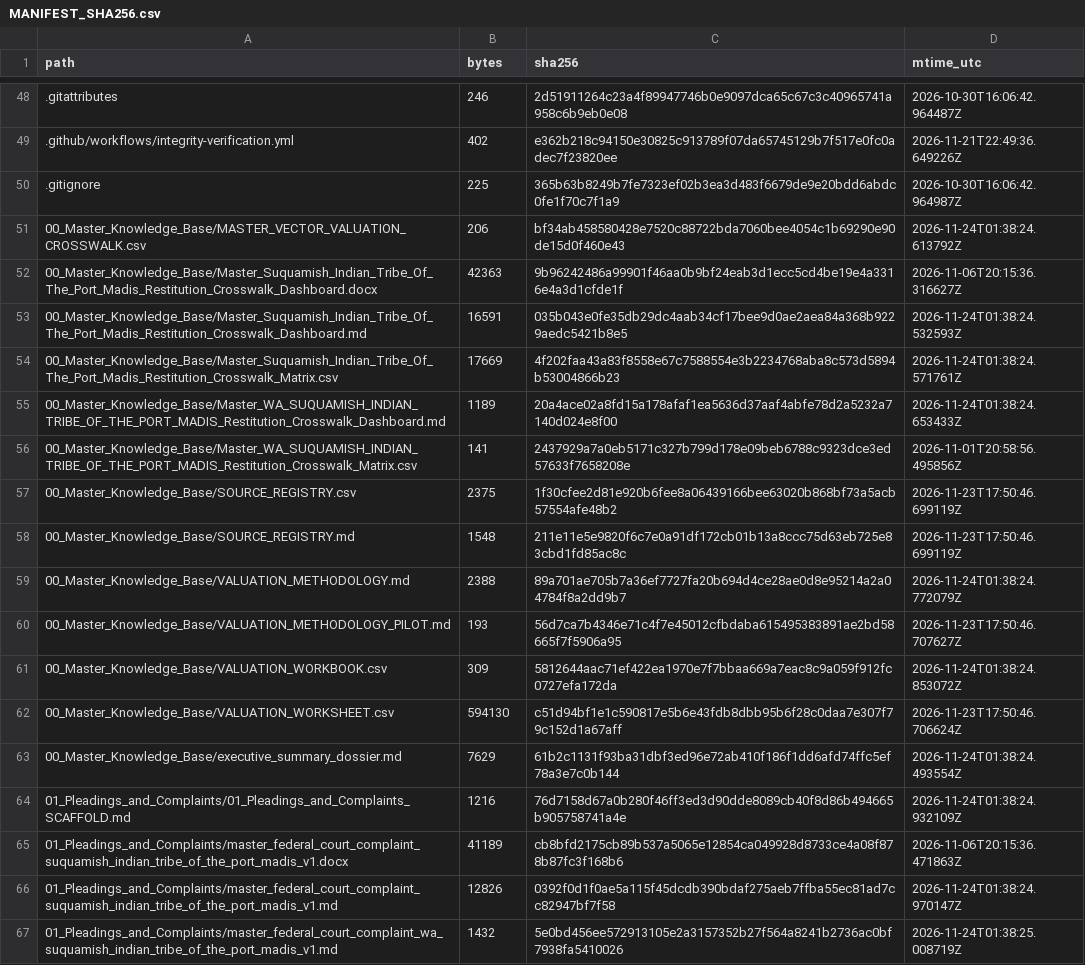
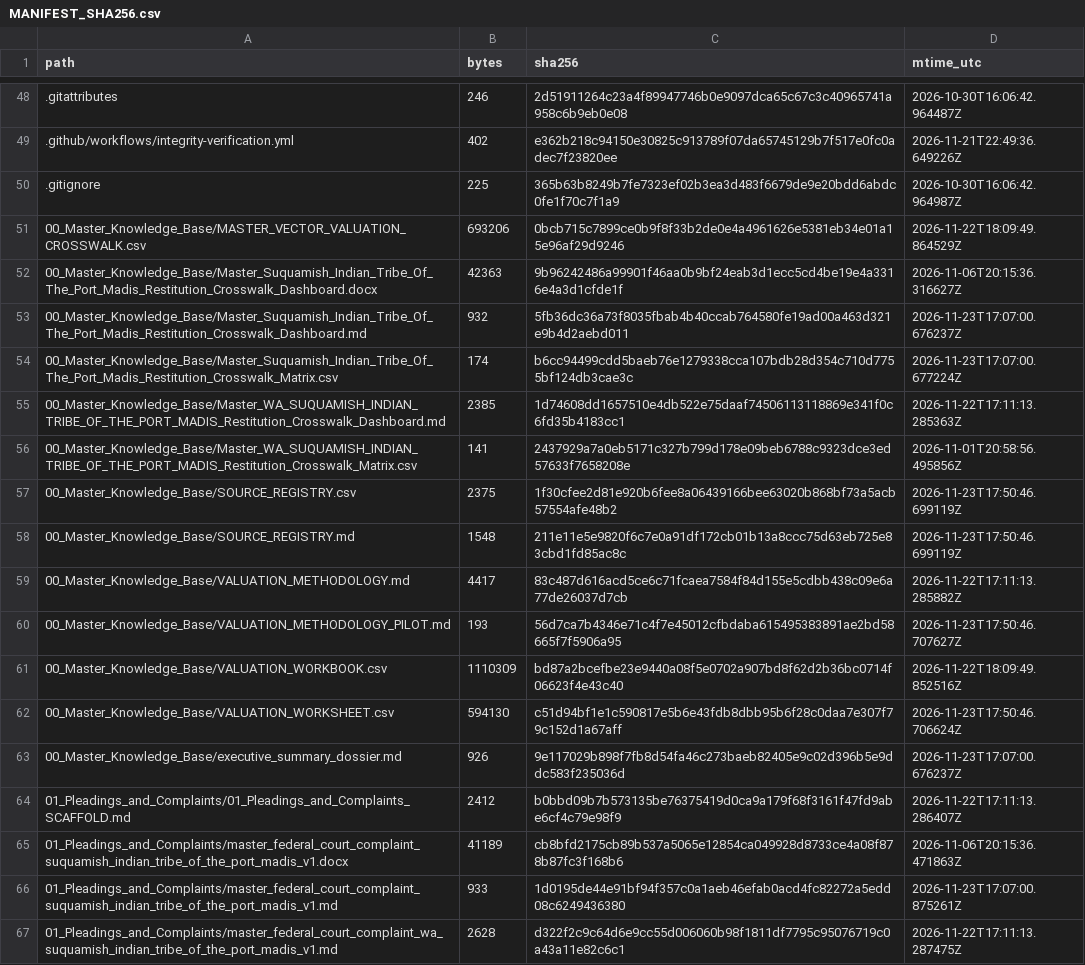
Before and after one commit to GlobalRestitutionAlliance/turtle-island-us-wa-suquamish-indian-tribe-of-the-port-madis-master-litigation, a CSV file: 99_Archives_and_Manifests/MANIFEST_SHA256.csv, drawn as a sheet; only a part is shown, gaps mark what is left out; the diff covers the shown part only.

```diff
--- a/99_Archives_and_Manifests/MANIFEST_SHA256.csv
+++ b/99_Archives_and_Manifests/MANIFEST_SHA256.csv
@@ -50,7 +50,7 @@ path,bytes,sha256,mtime_utc
 .gitignore,225,365b63b8249b7fe7323ef02b3ea3d483f6679de9e20bdd6abdc0fe1f70c7f1a9,2026-10-30T16:06:42.964987Z
-00_Master_Knowledge_Base/MASTER_VECTOR_VALUATION_CROSSWALK.csv,206,bf34ab458580428e7520c88722bda7060bee4054c1b69290e90de15d0f460e43,2026-11-24T01:38:24.613792Z
+00_Master_Knowledge_Base/MASTER_VECTOR_VALUATION_CROSSWALK.csv,693206,0bcb715c7899ce0b9f8f33b2de0e4a4961626e5381eb34e01a15e96af29d9246,2026-11-22T18:09:49.864529Z
 00_Master_Knowledge_Base/Master_Suquamish_Indian_Tribe_Of_The_Port_Madis_Restitution_Crosswalk_Dashboard.docx,42363,9b96242486a99901f46aa0b9bf24eab3d1ecc5cd4be19e4a3316e4a3d1cfde1f,2026-11-06T20:15:36.316627Z
-00_Master_Knowledge_Base/Master_Suquamish_Indian_Tribe_Of_The_Port_Madis_Restitution_Crosswalk_Dashboard.md,16591,035b043e0fe35db29dc4aab34cf17bee9d0ae2aea84a368b9229aedc5421b8e5,2026-11-24T01:38:24.532593Z
-00_Master_Knowledge_Base/Master_Suquamish_Indian_Tribe_Of_The_Port_Madis_Restitution_Crosswalk_Matrix.csv,17669,4f202faa43a83f8558e67c7588554e3b2234768aba8c573d5894b53004866b23,2026-11-24T01:38:24.571761Z
-00_Master_Knowledge_Base/Master_WA_SUQUAMISH_INDIAN_TRIBE_OF_THE_PORT_MADIS_Restitution_Crosswalk_Dashboard.md,1189,20a4ace02a8fd15a178afaf1ea5636d37aaf4abfe78d2a5232a7140d024e8f00,2026-11-24T01:38:24.653433Z
+00_Master_Knowledge_Base/Master_Suquamish_Indian_Tribe_Of_The_Port_Madis_Restitution_Crosswalk_Dashboard.md,932,5fb36dc36a73f8035fbab4b40ccab764580fe19ad00a463d321e9b4d2aebd011,2026-11-23T17:07:00.676237Z
+00_Master_Knowledge_Base/Master_Suquamish_Indian_Tribe_Of_The_Port_Madis_Restitution_Crosswalk_Matrix.csv,174,b6cc94499cdd5baeb76e1279338cca107bdb28d354c710d7755bf124db3cae3c,2026-11-23T17:07:00.677224Z
+00_Master_Knowledge_Base/Master_WA_SUQUAMISH_INDIAN_TRIBE_OF_THE_PORT_MADIS_Restitution_Crosswalk_Dashboard.md,2385,1d74608dd1657510e4db522e75daaf74506113118869e341f0c6fd35b4183cc1,2026-11-22T17:11:13.285363Z
 00_Master_Knowledge_Base/Master_WA_SUQUAMISH_INDIAN_TRIBE_OF_THE_PORT_MADIS_Restitution_Crosswalk_Matrix.csv,141,2437929a7a0eb5171c327b799d178e09beb6788c9323dce3ed57633f7658208e,2026-11-01T20:58:56.495856Z
@@ -58,10 +58,10 @@ path,bytes,sha256,mtime_utc
 00_Master_Knowledge_Base/SOURCE_REGISTRY.md,1548,211e11e5e9820f6c7e0a91df172cb01b13a8ccc75d63eb725e83cbd1fd85ac8c,2026-11-23T17:50:46.699119Z
-00_Master_Knowledge_Base/VALUATION_METHODOLOGY.md,2388,89a701ae705b7a36ef7727fa20b694d4ce28ae0d8e95214a2a04784f8a2dd9b7,2026-11-24T01:38:24.772079Z
+00_Master_Knowledge_Base/VALUATION_METHODOLOGY.md,4417,83c487d616acd5ce6c71fcaea7584f84d155e5cdbb438c09e6a77de26037d7cb,2026-11-22T17:11:13.285882Z
 00_Master_Knowledge_Base/VALUATION_METHODOLOGY_PILOT.md,193,56d7ca7b4346e71c4f7e45012cfbdaba615495383891ae2bd58665f7f5906a95,2026-11-23T17:50:46.707627Z
-00_Master_Knowledge_Base/VALUATION_WORKBOOK.csv,309,5812644aac71ef422ea1970e7f7bbaa669a7eac8c9a059f912fc0727efa172da,2026-11-24T01:38:24.853072Z
+00_Master_Knowledge_Base/VALUATION_WORKBOOK.csv,1110309,bd87a2bcefbe23e9440a08f5e0702a907bd8f62d2b36bc0714f06623f4e43c40,2026-11-22T18:09:49.852516Z
 00_Master_Knowledge_Base/VALUATION_WORKSHEET.csv,594130,c51d94bf1e1c590817e5b6e43fdb8dbb95b6f28c0daa7e307f79c152d1a67aff,2026-11-23T17:50:46.706624Z
-00_Master_Knowledge_Base/executive_summary_dossier.md,7629,61b2c1131f93ba31dbf3ed96e72ab410f186f1dd6afd74ffc5ef78a3e7c0b144,2026-11-24T01:38:24.493554Z
-01_Pleadings_and_Complaints/01_Pleadings_and_Complaints_SCAFFOLD.md,1216,76d7158d67a0b280f46ff3ed3d90dde8089cb40f8d86b494665b905758741a4e,2026-11-24T01:38:24.932109Z
+00_Master_Knowledge_Base/executive_summary_dossier.md,926,9e117029b898f7fb8d54fa46c273baeb82405e9c02d396b5e9ddc583f235036d,2026-11-23T17:07:00.676237Z
+01_Pleadings_and_Complaints/01_Pleadings_and_Complaints_SCAFFOLD.md,2412,b0bbd09b7b573135be76375419d0ca9a179f68f3161f47fd9abe6cf4c79e98f9,2026-11-22T17:11:13.286407Z
 01_Pleadings_and_Complaints/master_federal_court_complaint_suquamish_indian_tribe_of_the_port_madis_v1.docx,41189,cb8bfd2175cb89b537a5065e12854ca049928d8733ce4a08f878b87fc3f168b6,2026-11-06T20:15:36.471863Z
-01_Pleadings_and_Complaints/master_federal_court_complaint_suquamish_indian_tribe_of_the_port_madis_v1.md,12826,0392f0d1f0ae5a115f45dcdb390bdaf275aeb7ffba55ec81ad7cc82947bf7f58,2026-11-24T01:38:24.970147Z
-01_Pleadings_and_Complaints/master_federal_court_complaint_wa_suquamish_indian_tribe_of_the_port_madis_v1.md,1432,5e0bd456ee572913105e2a3157352b27f564a8241b2736ac0bf7938fa5410026,2026-11-24T01:38:25.008719Z
+01_Pleadings_and_Complaints/master_federal_court_complaint_suquamish_indian_tribe_of_the_port_madis_v1.md,933,1d0195de44e91bf94f357c0a1aeb46efab0acd4fc82272a5edd08c6249436380,2026-11-23T17:07:00.875261Z
+01_Pleadings_and_Complaints/master_federal_court_complaint_wa_suquamish_indian_tribe_of_the_port_madis_v1.md,2628,d322f2c9c64d6e9cc55d006060b98f1811df7795c95076719c0a43a11e82c6c1,2026-11-22T17:11:13.287475Z
```
Also changed, not shown: 80 edited cells elsewhere in this file, 37 other files.
